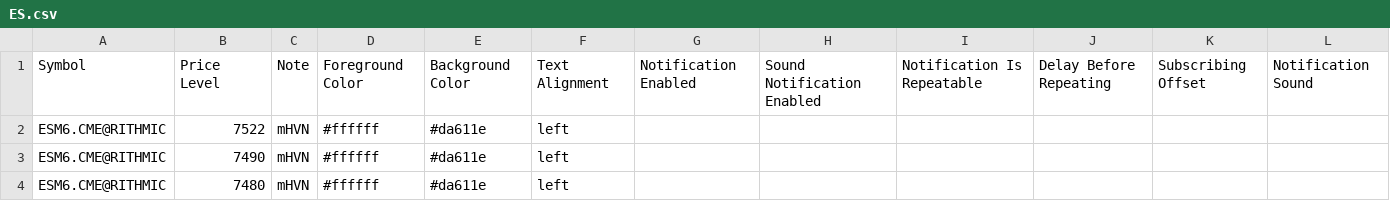
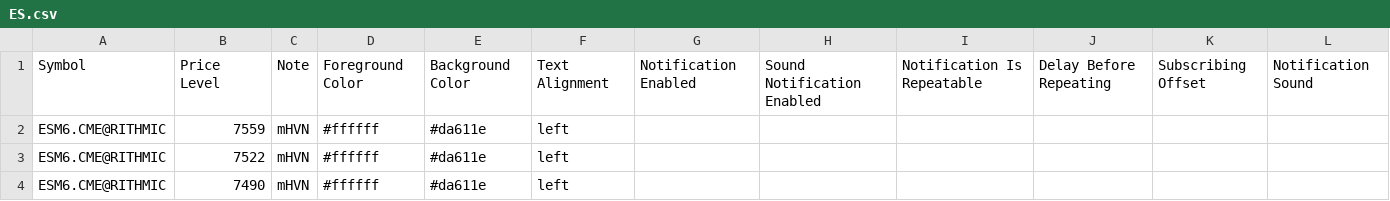
Before and after one commit to Thinkwithbookmap/Cloud-notes, a CSV file: ES.csv, drawn as a sheet; only a part is shown; the shorter side is filled out with more unchanged rows; the diff names each change by its address in the sheet, - before the commit and + after, or states it on an @@ line.

Commit message:
Update ES.csv

```diff
--- a/ES.csv
+++ b/ES.csv
+row 2: ESM6.CME@RITHMIC | 7559 | mHVN | #ffffff | #da611e | left
```
